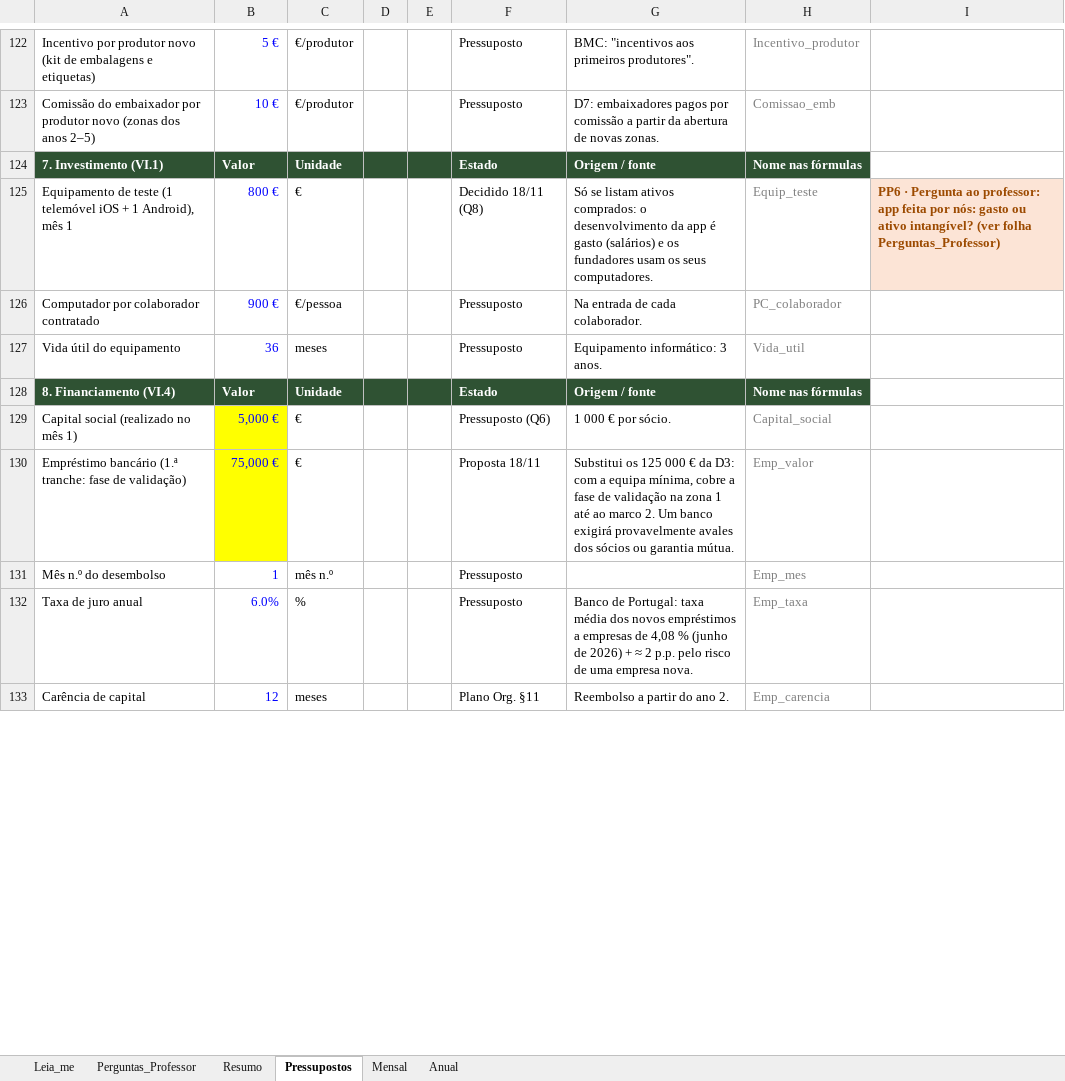
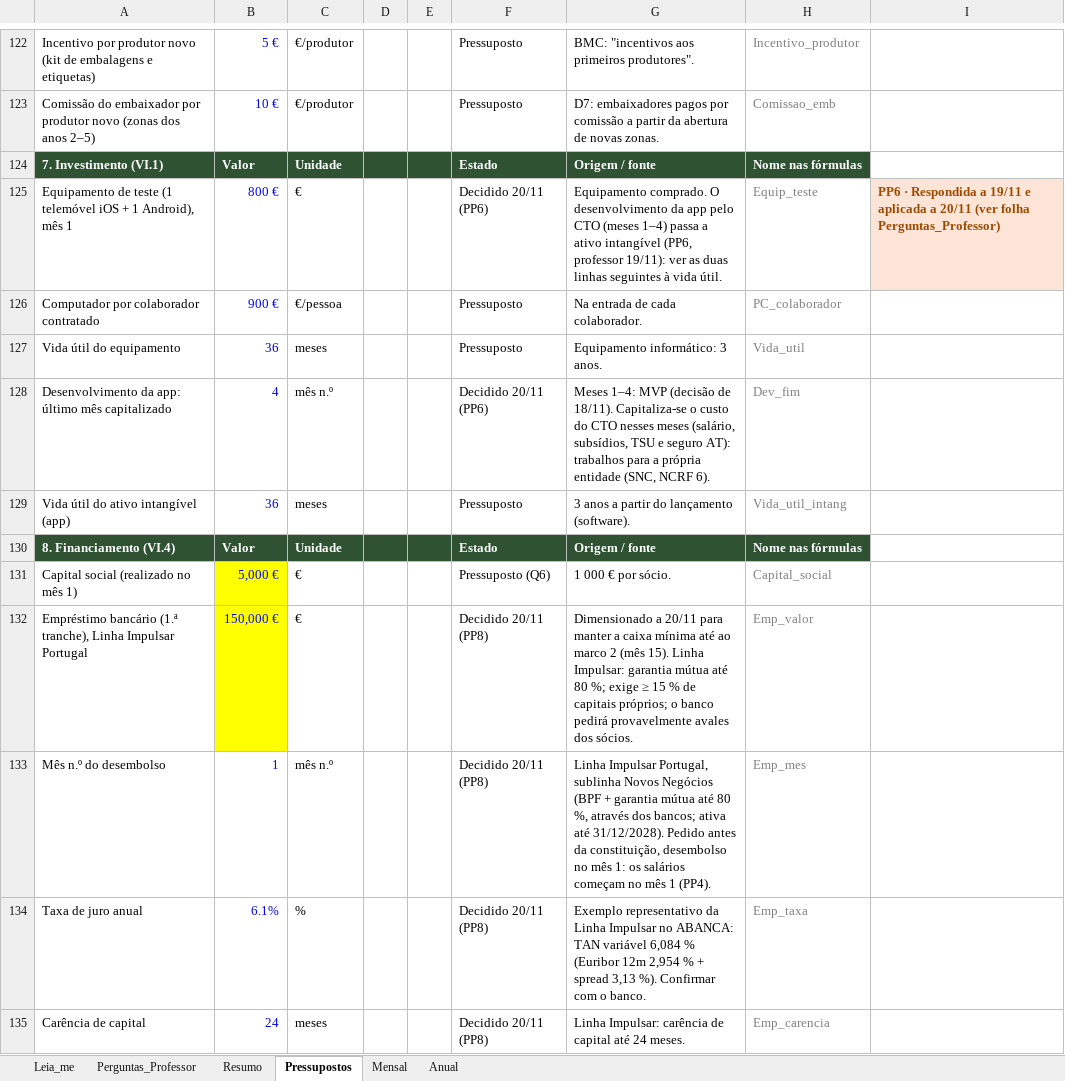
Before and after one commit to tteixeira30/INOVEL-2026, an Excel workbook: Files/Entrega_2_Plano_Negocio/Plano_Financeiro/GrowNear_Plano_Financeiro.xlsx, sheet Pressupostos, drawn as a sheet; only a part is shown, gaps mark what is left out; values as stored, in another font and other column widths than the file's, no borders; removed rows and columns are numbered as before the commit, all else as after; the diff covers the shown part only; the diff names each change by its address in the sheet, - before the commit and + after, or states it on an @@ line.

```diff
--- a/Files/Entrega_2_Plano_Negocio/Plano_Financeiro/GrowNear_Plano_Financeiro.xlsx (sheet Pressupostos)
+++ b/Files/Entrega_2_Plano_Negocio/Plano_Financeiro/GrowNear_Plano_Financeiro.xlsx (sheet Pressupostos)
-F125: Decidido 18/11 (Q8)
+F125: Decidido 20/11 (PP6)
-G125: Só se listam ativos comprados: o desenvolvimento da app é gasto (salários) e os fundadores usam os seus computadores.
+G125: Equipamento comprado. O desenvolvimento da app pelo CTO (meses 1–4) passa a ativo intangível (PP6, professor 19/11): ver as duas linhas seguintes à vida útil.
-I125: PP6 · Pergunta ao professor: app feita por nós: gasto ou ativo intangível? (ver folha…
+I125: PP6 · Respondida a 19/11 e aplicada a 20/11 (ver folha…
+row 128: Desenvolvimento da app: último mês capitalizado | 4 | mês n.º |  |  | Decidido 20/11 (PP6) | Meses 1–4: MVP (decisão de 18/11). Capitaliza-se o custo do CTO nesses meses (salário, subsídios, TSU e seguro AT): trabalhos para a própria entidade (SNC, NCRF 6). | Dev_fim
+row 129: Vida útil do ativo intangível (app) | 36 | meses |  |  | Pressuposto | 3 anos a partir do lançamento (software). | Vida_util_intang
-row 130: Empréstimo bancário (1.ª tranche: fase de validação) | 75,000 € | € |  |  | Proposta 18/11 | Substitui os 125 000 € da D3: com a equipa mínima, cobre a fase de validação na zona 1 até ao marco 2. Um banco exigirá provavelmente avales dos sócios ou garantia mútua. | Emp_valor
+row 132: Empréstimo bancário (1.ª tranche), Linha Impulsar Portugal | 150,000 € | € |  |  | Decidido 20/11 (PP8) | Dimensionado a 20/11 para manter a caixa mínima até ao marco 2 (mês 15). Linha Impulsar: garantia mútua até 80 %; exige ≥ 15 % de capitais próprios; o banco pedirá provavelmente avales dos sócios. | Emp_valor
-F133:F134: Pressuposto
+F133:F134: Decidido 20/11 (PP8)
-G133: (empty)
+G133: Linha Impulsar Portugal, sublinha Novos Negócios (BPF + garantia mútua até 80 %, através dos bancos; ativa até 31/12/2028). Pedido antes da constituição, desembolso no mês 1: os salários começam no mês 1 (PP4).
-B134: 6.0%
+B134: 6.1%
-G134: Banco de Portugal: taxa média dos novos empréstimos a empresas de 4,08 % (junho de 2026) + ≈ 2 p.p. pelo risco de uma empresa nova.
+G134: Exemplo representativo da Linha Impulsar no ABANCA: TAN variável 6,084 % (Euribor 12m 2,954 % + spread 3,13 %). Confirmar com o banco.
-B135: 12
+B135: 24
-F135: Plano Org. §11
+F135: Decidido 20/11 (PP8)
-G135: Reembolso a partir do ano 2.
+G135: Linha Impulsar: carência de capital até 24 meses.
```
Also changed, not shown: 6 added rows, 66 edited cells and cell formats elsewhere in this sheet, sheet Mensal, sheet Anual, sheet Resumo, sheet Leia_me, sheet Perguntas_Professor, formulas that keep their value, 1 other file.
